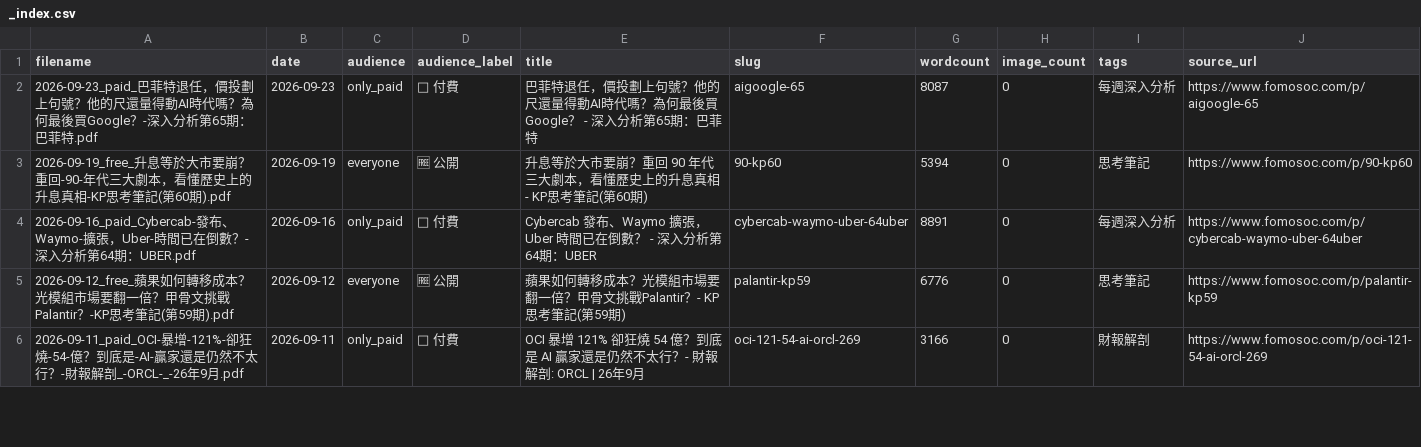
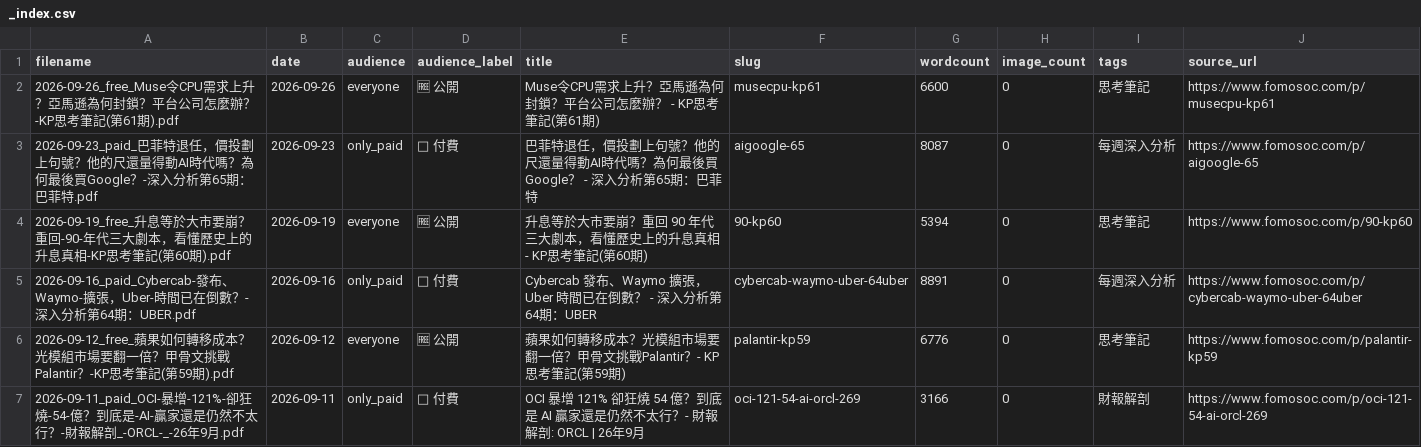
Before and after one commit to kevin147521/fomo-archive, a CSV file: PDF/_index.csv, drawn as a sheet; only a part is shown; the diff names each change by its address in the sheet, - before the commit and + after, or states it on an @@ line.

```diff
--- a/PDF/_index.csv
+++ b/PDF/_index.csv
+row 2: 2026-09-26_free_Muse令CPU需求上升？亞馬遜為何封鎖？平台公司怎麼辦？-KP思考筆記(第61期).pdf | 2026-09-26 | everyone | 🆓 公開 | Muse令CPU需求上升？亞馬遜為何封鎖？平台公司怎麼辦？ - KP思考筆記(第61期) | musecpu-kp61 | 6600 | 0 | 思考筆記 | https://www.fomosoc.com/p/musecpu-kp61
```
Also changed, not shown: 5 other files.
